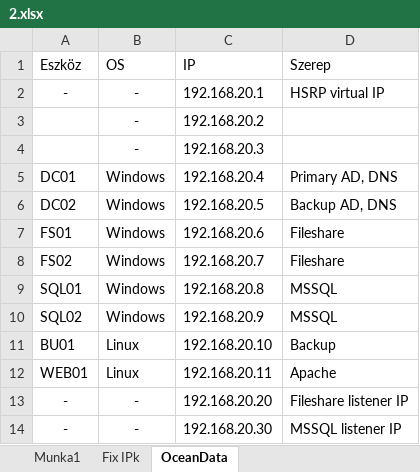
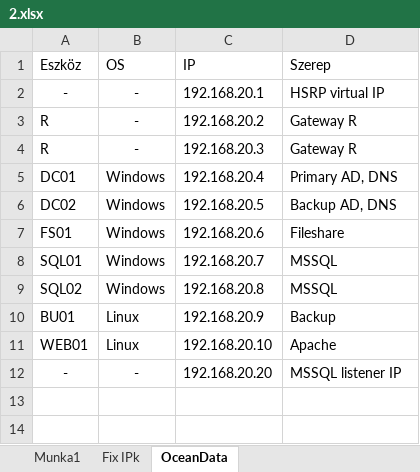
Before and after one commit to BarnabasUtli/final-project-2025-26, an Excel workbook: Network/2.xlsx, sheet OceanData, drawn as a sheet; values as stored, in another font and other column widths than the file's, no borders; removed rows and columns are numbered as before the commit, all else as after; the diff names each change by its address in the sheet, - before the commit and + after, or states it on an @@ line.

Commit message:
Add files via upload

```diff
--- a/Network/2.xlsx (sheet OceanData)
+++ b/Network/2.xlsx (sheet OceanData)
-A3:A4 (Eszköz): (empty)
+A3:A4 (Eszköz): R
-D3:D4 (Szerep): (empty)
+D3:D4 (Szerep): Gateway R
-A8 (Eszköz): FS02
+A8 (Eszköz): SQL01
-D8 (Szerep): Fileshare
+D8 (Szerep): MSSQL
-A9 (Eszköz): SQL01
+A9 (Eszköz): SQL02
-A10 (Eszköz): SQL02
+A10 (Eszköz): BU01
-B10 (OS): Windows
+B10 (OS): Linux
-D10 (Szerep): MSSQL
+D10 (Szerep): Backup
-A11 (Eszköz): BU01
+A11 (Eszköz): WEB01
-D11 (Szerep): Backup
+D11 (Szerep): Apache
-row 12: WEB01 | Linux | 192.168.20.11 | Apache
-D12 (Szerep): Fileshare listener IP
+D12 (Szerep): MSSQL listener IP
-row 14: - | - | 192.168.20.30 | MSSQL listener IP
```
